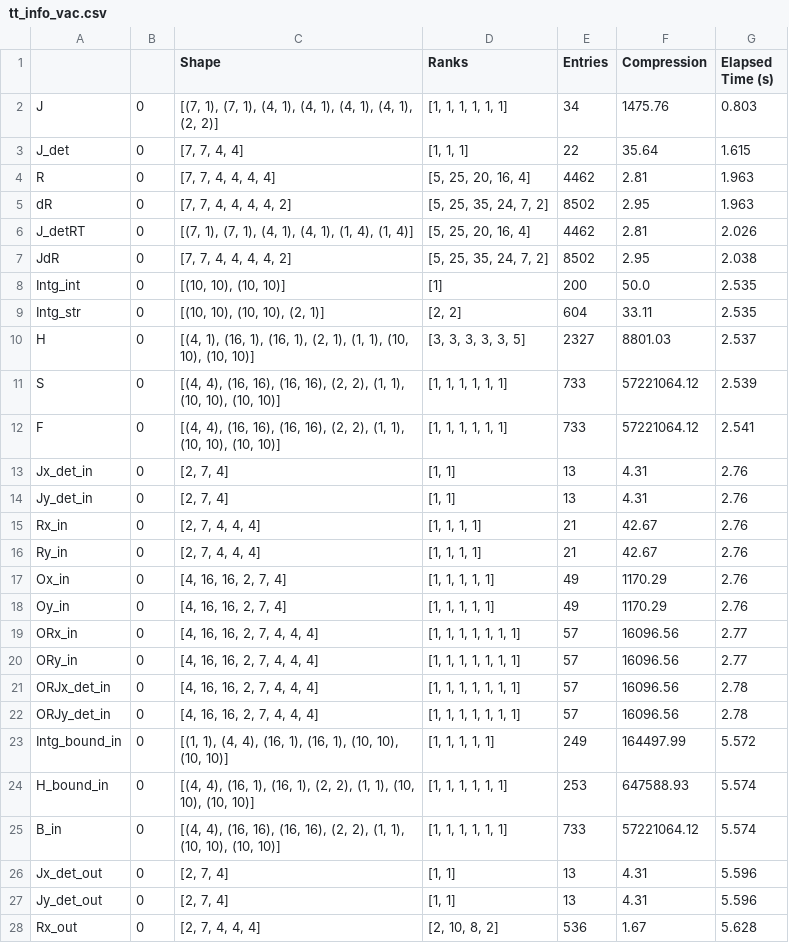
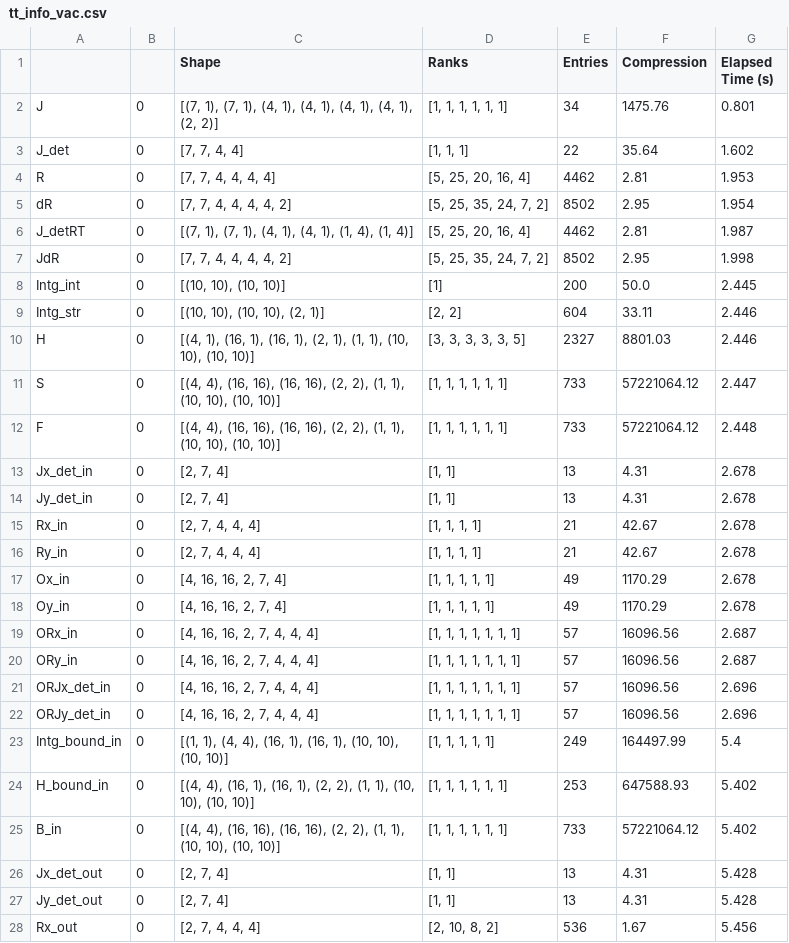
Before and after one commit to myerspat/ttnte, a CSV file: notebooks/square/tt_info_vac.csv, drawn as a sheet; only a part is shown; the diff covers the shown part only.

Commit message:
fixed square saving pictures

```diff
--- a/notebooks/square/tt_info_vac.csv
+++ b/notebooks/square/tt_info_vac.csv
@@ -1,28 +1,28 @@
 ,,Shape,Ranks,Entries,Compression,Elapsed Time (s)
-J,0,"[(7, 1), (7, 1), (4, 1), (4, 1), (4, 1), (4, 1), (2, 2)]","[1, 1, 1, 1, 1, 1]",34,1475.76,0.803
-J_det,0,"[7, 7, 4, 4]","[1, 1, 1]",22,35.64,1.615
-R,0,"[7, 7, 4, 4, 4, 4]","[5, 25, 20, 16, 4]",4462,2.81,1.963
-dR,0,"[7, 7, 4, 4, 4, 4, 2]","[5, 25, 35, 24, 7, 2]",8502,2.95,1.963
-J_detRT,0,"[(7, 1), (7, 1), (4, 1), (4, 1), (1, 4), (1, 4)]","[5, 25, 20, 16, 4]",4462,2.81,2.026
-JdR,0,"[7, 7, 4, 4, 4, 4, 2]","[5, 25, 35, 24, 7, 2]",8502,2.95,2.038
-Intg_int,0,"[(10, 10), (10, 10)]",[1],200,50.0,2.535
-Intg_str,0,"[(10, 10), (10, 10), (2, 1)]","[2, 2]",604,33.11,2.535
-H,0,"[(4, 1), (16, 1), (16, 1), (2, 1), (1, 1), (10, 10), (10, 10)]","[3, 3, 3, 3, 3, 5]",2327,8801.03,2.537
-S,0,"[(4, 4), (16, 16), (16, 16), (2, 2), (1, 1), (10, 10), (10, 10)]","[1, 1, 1, 1, 1, 1]",733,57221064.12,2.539
-F,0,"[(4, 4), (16, 16), (16, 16), (2, 2), (1, 1), (10, 10), (10, 10)]","[1, 1, 1, 1, 1, 1]",733,57221064.12,2.541
-Jx_det_in,0,"[2, 7, 4]","[1, 1]",13,4.31,2.76
-Jy_det_in,0,"[2, 7, 4]","[1, 1]",13,4.31,2.76
-Rx_in,0,"[2, 7, 4, 4, 4]","[1, 1, 1, 1]",21,42.67,2.76
-Ry_in,0,"[2, 7, 4, 4, 4]","[1, 1, 1, 1]",21,42.67,2.76
-Ox_in,0,"[4, 16, 16, 2, 7, 4]","[1, 1, 1, 1, 1]",49,1170.29,2.76
-Oy_in,0,"[4, 16, 16, 2, 7, 4]","[1, 1, 1, 1, 1]",49,1170.29,2.76
-ORx_in,0,"[4, 16, 16, 2, 7, 4, 4, 4]","[1, 1, 1, 1, 1, 1, 1]",57,16096.56,2.77
-ORy_in,0,"[4, 16, 16, 2, 7, 4, 4, 4]","[1, 1, 1, 1, 1, 1, 1]",57,16096.56,2.77
-ORJx_det_in,0,"[4, 16, 16, 2, 7, 4, 4, 4]","[1, 1, 1, 1, 1, 1, 1]",57,16096.56,2.78
-ORJy_det_in,0,"[4, 16, 16, 2, 7, 4, 4, 4]","[1, 1, 1, 1, 1, 1, 1]",57,16096.56,2.78
-Intg_bound_in,0,"[(1, 1), (4, 4), (16, 1), (16, 1), (10, 10), (10, 10)]","[1, 1, 1, 1, 1]",249,164497.99,5.572
-H_bound_in,0,"[(4, 4), (16, 1), (16, 1), (2, 2), (1, 1), (10, 10), (10, 10)]","[1, 1, 1, 1, 1, 1]",253,647588.93,5.574
-B_in,0,"[(4, 4), (16, 16), (16, 16), (2, 2), (1, 1), (10, 10), (10, 10)]","[1, 1, 1, 1, 1, 1]",733,57221064.12,5.574
-Jx_det_out,0,"[2, 7, 4]","[1, 1]",13,4.31,5.596
-Jy_det_out,0,"[2, 7, 4]","[1, 1]",13,4.31,5.596
-Rx_out,0,"[2, 7, 4, 4, 4]","[2, 10, 8, 2]",536,1.67,5.628
+J,0,"[(7, 1), (7, 1), (4, 1), (4, 1), (4, 1), (4, 1), (2, 2)]","[1, 1, 1, 1, 1, 1]",34,1475.76,0.801
+J_det,0,"[7, 7, 4, 4]","[1, 1, 1]",22,35.64,1.602
+R,0,"[7, 7, 4, 4, 4, 4]","[5, 25, 20, 16, 4]",4462,2.81,1.953
+dR,0,"[7, 7, 4, 4, 4, 4, 2]","[5, 25, 35, 24, 7, 2]",8502,2.95,1.954
+J_detRT,0,"[(7, 1), (7, 1), (4, 1), (4, 1), (1, 4), (1, 4)]","[5, 25, 20, 16, 4]",4462,2.81,1.987
+JdR,0,"[7, 7, 4, 4, 4, 4, 2]","[5, 25, 35, 24, 7, 2]",8502,2.95,1.998
+Intg_int,0,"[(10, 10), (10, 10)]",[1],200,50.0,2.445
+Intg_str,0,"[(10, 10), (10, 10), (2, 1)]","[2, 2]",604,33.11,2.446
+H,0,"[(4, 1), (16, 1), (16, 1), (2, 1), (1, 1), (10, 10), (10, 10)]","[3, 3, 3, 3, 3, 5]",2327,8801.03,2.446
+S,0,"[(4, 4), (16, 16), (16, 16), (2, 2), (1, 1), (10, 10), (10, 10)]","[1, 1, 1, 1, 1, 1]",733,57221064.12,2.447
+F,0,"[(4, 4), (16, 16), (16, 16), (2, 2), (1, 1), (10, 10), (10, 10)]","[1, 1, 1, 1, 1, 1]",733,57221064.12,2.448
+Jx_det_in,0,"[2, 7, 4]","[1, 1]",13,4.31,2.678
+Jy_det_in,0,"[2, 7, 4]","[1, 1]",13,4.31,2.678
+Rx_in,0,"[2, 7, 4, 4, 4]","[1, 1, 1, 1]",21,42.67,2.678
+Ry_in,0,"[2, 7, 4, 4, 4]","[1, 1, 1, 1]",21,42.67,2.678
+Ox_in,0,"[4, 16, 16, 2, 7, 4]","[1, 1, 1, 1, 1]",49,1170.29,2.678
+Oy_in,0,"[4, 16, 16, 2, 7, 4]","[1, 1, 1, 1, 1]",49,1170.29,2.678
+ORx_in,0,"[4, 16, 16, 2, 7, 4, 4, 4]","[1, 1, 1, 1, 1, 1, 1]",57,16096.56,2.687
+ORy_in,0,"[4, 16, 16, 2, 7, 4, 4, 4]","[1, 1, 1, 1, 1, 1, 1]",57,16096.56,2.687
+ORJx_det_in,0,"[4, 16, 16, 2, 7, 4, 4, 4]","[1, 1, 1, 1, 1, 1, 1]",57,16096.56,2.696
+ORJy_det_in,0,"[4, 16, 16, 2, 7, 4, 4, 4]","[1, 1, 1, 1, 1, 1, 1]",57,16096.56,2.696
+Intg_bound_in,0,"[(1, 1), (4, 4), (16, 1), (16, 1), (10, 10), (10, 10)]","[1, 1, 1, 1, 1]",249,164497.99,5.4
+H_bound_in,0,"[(4, 4), (16, 1), (16, 1), (2, 2), (1, 1), (10, 10), (10, 10)]","[1, 1, 1, 1, 1, 1]",253,647588.93,5.402
+B_in,0,"[(4, 4), (16, 16), (16, 16), (2, 2), (1, 1), (10, 10), (10, 10)]","[1, 1, 1, 1, 1, 1]",733,57221064.12,5.402
+Jx_det_out,0,"[2, 7, 4]","[1, 1]",13,4.31,5.428
+Jy_det_out,0,"[2, 7, 4]","[1, 1]",13,4.31,5.428
+Rx_out,0,"[2, 7, 4, 4, 4]","[2, 10, 8, 2]",536,1.67,5.456
```
Also changed, not shown: 15 edited cells elsewhere in this file, notebooks/square/tt_info_anisotropic.csv, notebooks/square/tt_info_ref.csv, 11 other files.
